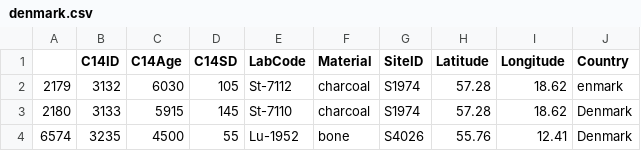
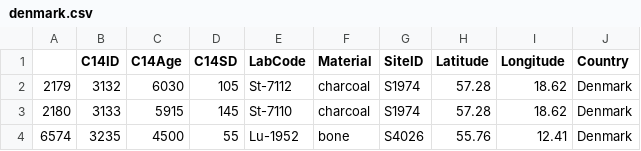
Before and after one commit to zazedd/radiocarbon-pipeline, a CSV file: inputs/denmark.csv, drawn as a sheet; only a part is shown.

```diff
--- a/inputs/denmark.csv
+++ b/inputs/denmark.csv
@@ -1,3 +1,3 @@
 "","C14ID","C14Age","C14SD","LabCode","Material","SiteID","Latitude","Longitude","Country"
-"2179",3132,6030,105,"St-7112","charcoal","S1974",57.28,18.62,"enmark"
+"2179",3132,6030,105,"St-7112","charcoal","S1974",57.28,18.62,"Denmark"
 "2180",3133,5915,145,"St-7110","charcoal","S1974",57.28,18.62,"Denmark"
```
Also changed, not shown: 2 other files.
